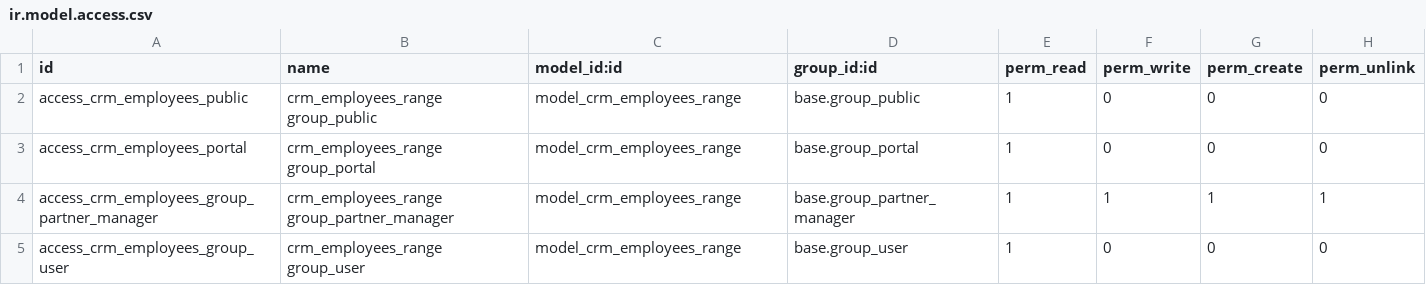
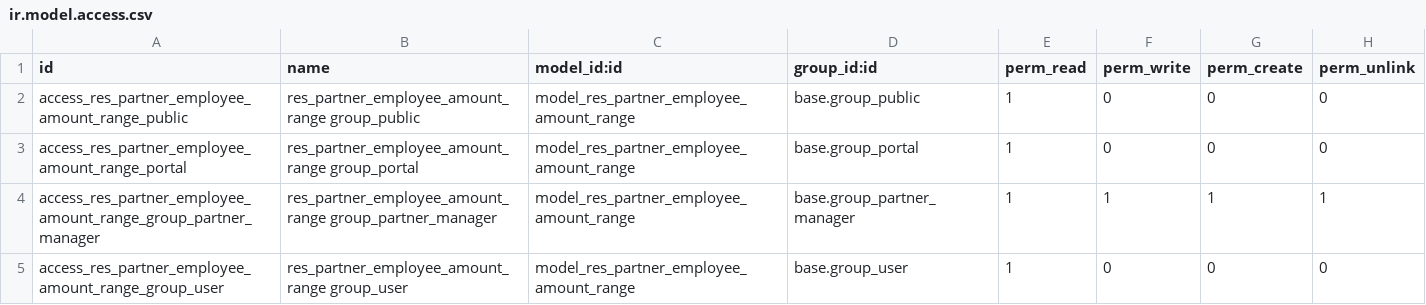
Before and after one commit to OCA/partner-contact, a CSV file: partner_employee_amount/security/ir.model.access.csv, drawn as a sheet.

```diff
--- a/partner_employee_amount/security/ir.model.access.csv
+++ b/partner_employee_amount/security/ir.model.access.csv
@@ -1,5 +1,5 @@
 "id","name","model_id:id","group_id:id","perm_read","perm_write","perm_create","perm_unlink"
-"access_crm_employees_public","crm_employees_range group_public","model_crm_employees_range","base.group_public",1,0,0,0
-"access_crm_employees_portal","crm_employees_range group_portal","model_crm_employees_range","base.group_portal",1,0,0,0
-"access_crm_employees_group_partner_manager","crm_employees_range group_partner_manager","model_crm_employees_range","base.group_partner_manager",1,1,1,1
-"access_crm_employees_group_user","crm_employees_range group_user","model_crm_employees_range","base.group_user",1,0,0,0
+"access_res_partner_employee_amount_range_public","res_partner_employee_amount_range group_public","model_res_partner_employee_amount_range","base.group_public",1,0,0,0
+"access_res_partner_employee_amount_range_portal","res_partner_employee_amount_range group_portal","model_res_partner_employee_amount_range","base.group_portal",1,0,0,0
+"access_res_partner_employee_amount_range_group_partner_manager","res_partner_employee_amount_range group_partner_manager","model_res_partner_employee_amount_range","base.group_partner_manager",1,1,1,1
+"access_res_partner_employee_amount_range_group_user","res_partner_employee_amount_range group_user","model_res_partner_employee_amount_range","base.group_user",1,0,0,0
```
Also changed, not shown: 12 other files.
